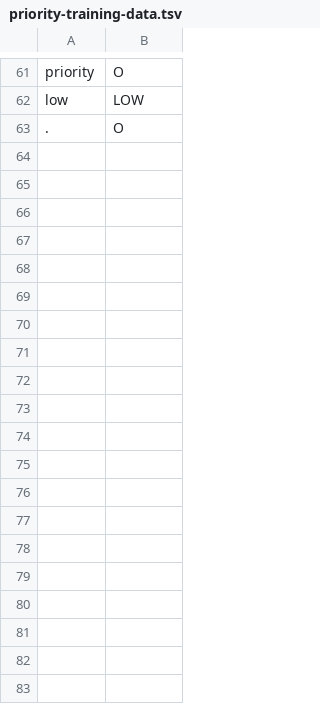
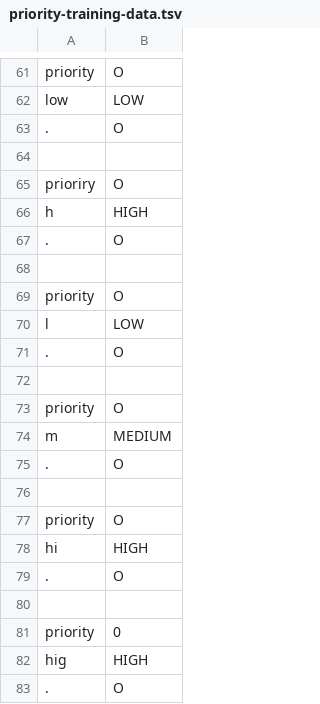
Before and after one commit to cs2103aug2014-w15-2j/main, a TSV file: src/NLPTraining/priority-training-data.tsv, drawn as a sheet; only a part is shown, gaps mark what is left out; the diff covers the shown part only; the diff names each change by its address in the sheet, - before the commit and + after, or states it on an @@ line.

```diff
--- a/src/NLPTraining/priority-training-data.tsv
+++ b/src/NLPTraining/priority-training-data.tsv
+row 64: (empty)
+row 65: prioriry | O
+row 66: h | HIGH
+row 67: . | O
+row 68: (empty)
+row 69: priority | O
+row 70: l | LOW
+row 71: . | O
+row 72: (empty)
+row 73: priority | O
+row 74: m | MEDIUM
+row 75: . | O
+row 76: (empty)
+row 77: priority | O
+row 78: hi | HIGH
+row 79: . | O
+row 80: (empty)
+row 81: priority | 0
+row 82: hig | HIGH
+row 83: . | O
```
Also changed, not shown: 20 added rows elsewhere in this file, src/NLPTraining/description-picker-training-data.tsv, src/NLPTraining/priority-picker-training-data.tsv, 8 other files.
